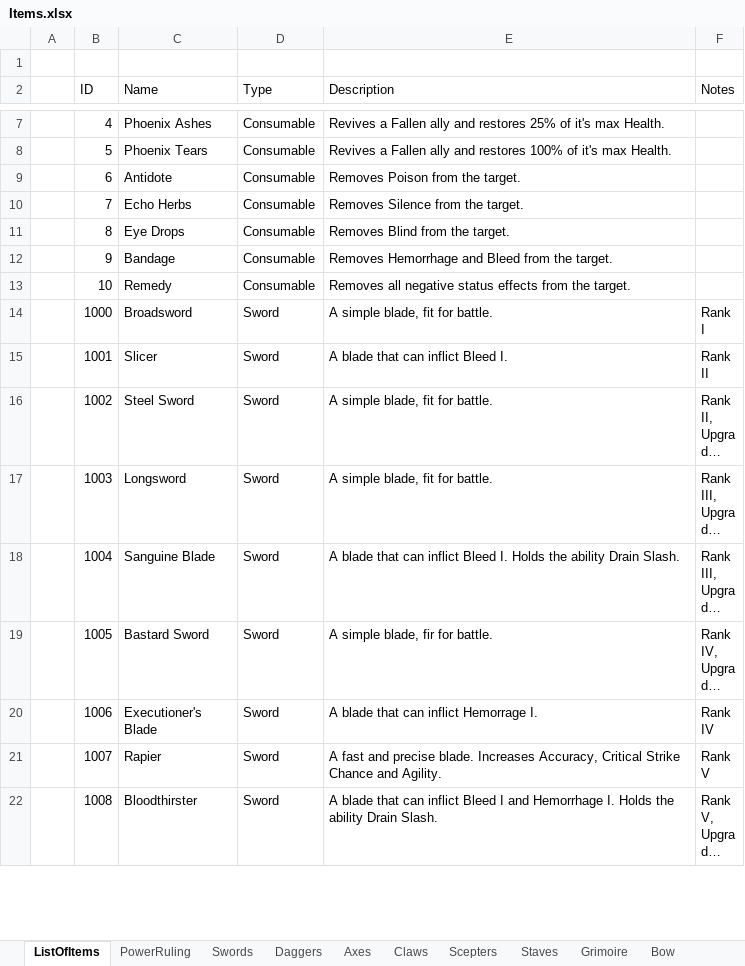
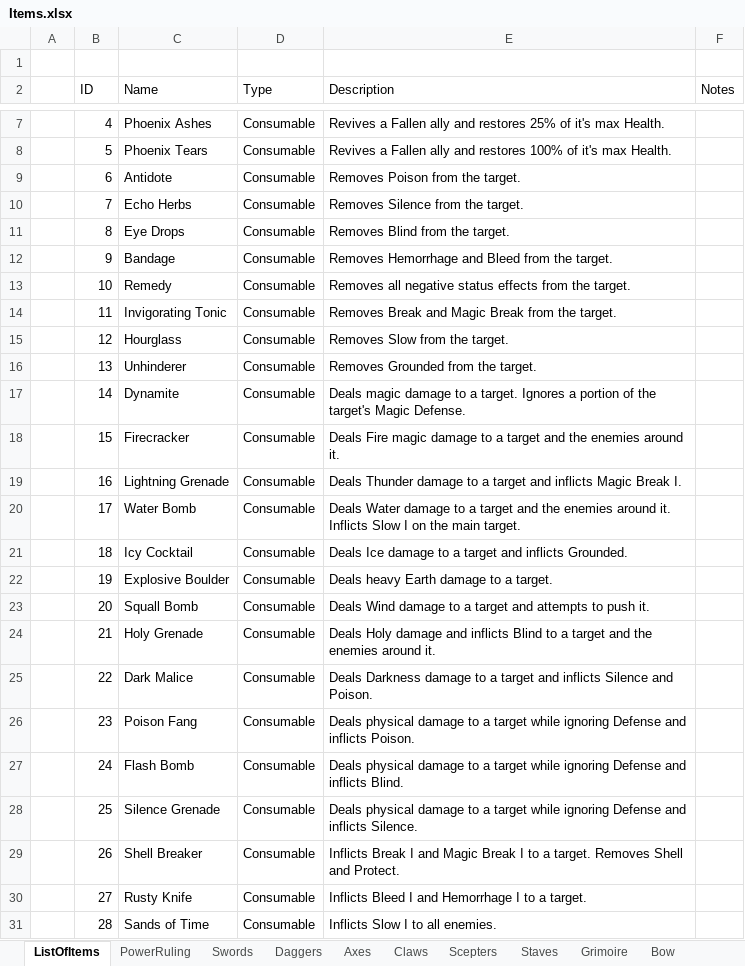
Before and after one commit to MaximeJoly96/LC_Unity, an Excel workbook: Documentation/Items.xlsx, sheet ListOfItems, drawn as a sheet; only a part is shown, gaps mark what is left out; the shorter side is filled out with more unchanged rows; long unchanged cells end in …; values as stored, in another font and other column widths than the file's, no borders; the diff covers the shown part only; the diff names each change by its address in the sheet, - before the commit and + after, or states it on an @@ line.

```diff
--- a/Documentation/Items.xlsx (sheet ListOfItems)
+++ b/Documentation/Items.xlsx (sheet ListOfItems)
+row 14:  | 11 | Invigorating Tonic | Consumable | Removes Break and Magic Break from the target.
+row 15:  | 12 | Hourglass | Consumable | Removes Slow from the target.
+row 16:  | 13 | Unhinderer | Consumable | Removes Grounded from the target.
+row 17:  | 14 | Dynamite | Consumable | Deals magic damage to a target. Ignores a portion of the target's Magic Defense.
+row 18:  | 15 | Firecracker | Consumable | Deals Fire magic damage to a target and the enemies around it.
+row 19:  | 16 | Lightning Grenade | Consumable | Deals Thunder damage to a target and inflicts Magic Break I.
+row 20:  | 17 | Water Bomb | Consumable | Deals Water damage to a target and the enemies around it. Inflicts Slow I on the main target.
+row 21:  | 18 | Icy Cocktail | Consumable | Deals Ice damage to a target and inflicts Grounded.
+row 22:  | 19 | Explosive Boulder | Consumable | Deals heavy Earth damage to a target.
+row 23:  | 20 | Squall Bomb | Consumable | Deals Wind damage to a target and attempts to push it.
+row 24:  | 21 | Holy Grenade | Consumable | Deals Holy damage and inflicts Blind to a target and the enemies around it.
+row 25:  | 22 | Dark Malice | Consumable | Deals Darkness damage to a target and inflicts Silence and Poison.
+row 26:  | 23 | Poison Fang | Consumable | Deals physical damage to a target while ignoring Defense and inflicts Poison.
+row 27:  | 24 | Flash Bomb | Consumable | Deals physical damage to a target while ignoring Defense and inflicts Blind.
+row 28:  | 25 | Silence Grenade | Consumable | Deals physical damage to a target while ignoring Defense and inflicts Silence.
+row 29:  | 26 | Shell Breaker | Consumable | Inflicts Break I and Magic Break I to a target. Removes Shell and Protect.
+row 30:  | 27 | Rusty Knife | Consumable | Inflicts Bleed I and Hemorrhage I to a target.
+row 31:  | 28 | Sands of Time | Consumable | Inflicts Slow I to all enemies.
```
Also changed, not shown: 30 added rows elsewhere in this sheet, 16 other files.
